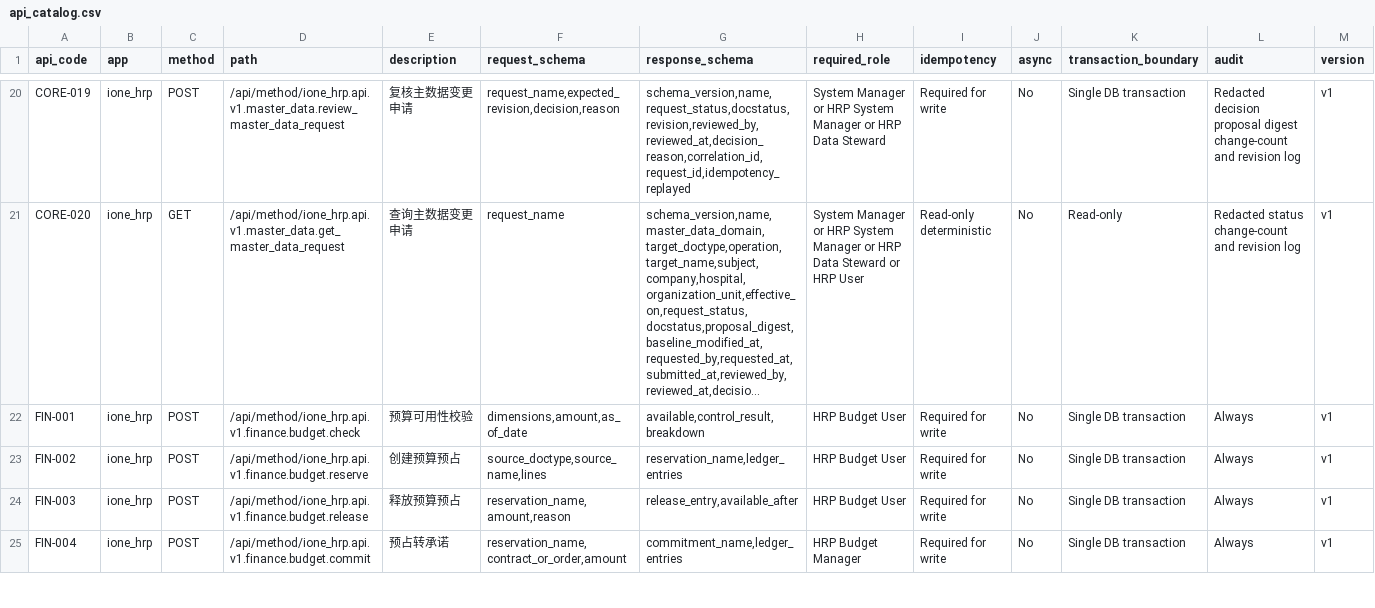
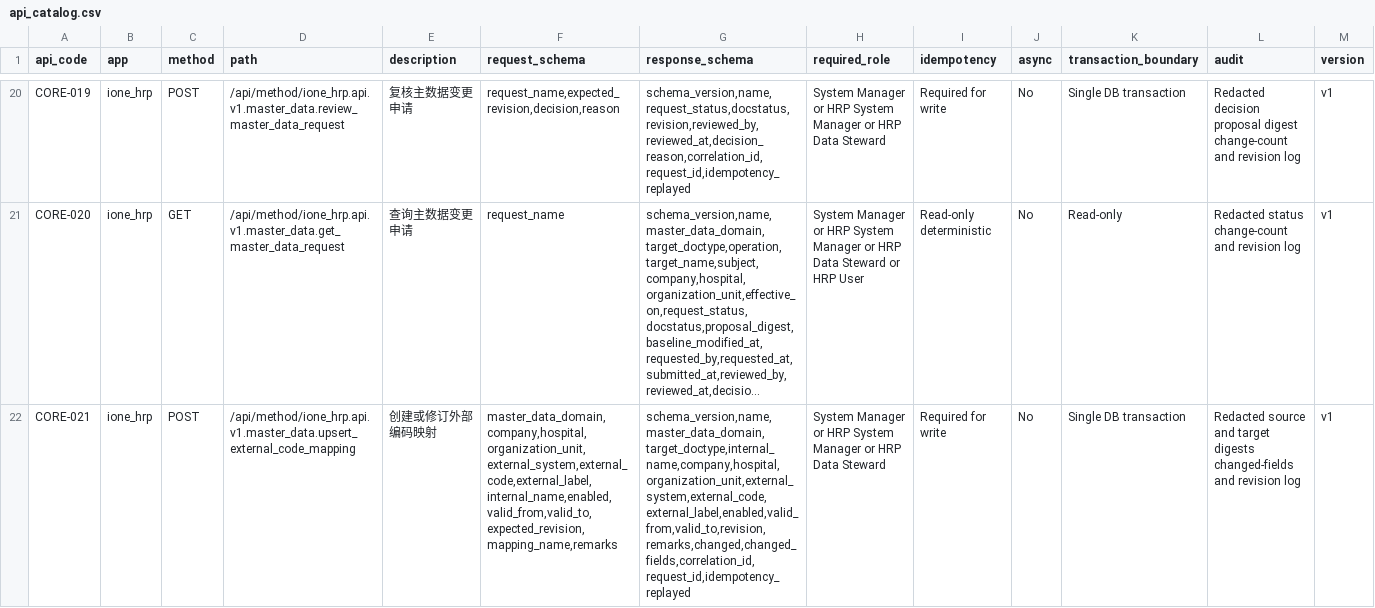
Before and after one commit to jerry317395616/ione_hrp, a CSV file: api/api_catalog.csv, drawn as a sheet; only a part is shown, gaps mark what is left out; the shorter side is filled out with more unchanged rows; long unchanged cells end in …; rows hold the shown columns only; the diff covers the shown part only; the diff names each change by its address in the sheet, - before the commit and + after, or states it on an @@ line.

Commit message:
COD-021: 实现外部编码映射 (#27)
* feat(master-data): implement external code mapping

* docs: record COD-021 validation evidence

```diff
--- a/api/api_catalog.csv
+++ b/api/api_catalog.csv
+row 22: CORE-021 | ione_hrp | POST | /api/method/ione_hrp.api.v1.master_data.upsert_external_code_mapping | 创建或修订外部编码映射 | master_data_domain,company,hospital,organization_unit,external_system,external_code,external_label,internal_name,enabled,valid_from,valid_to,expected_revision,mapping_name,remarks | schema_version,name,master_data_domain,target_doctype,internal_name,company,hospital,organization_unit,external_system,external_code,external_label,enabled,valid_from,valid_to,revision,remarks,changed,changed_fields,correlation_id,request_id,idempotency_replayed | System Manager or HRP System Manager or HRP Data Steward | Required for write | No | Single DB transaction | Redacted source and target digests changed-fields and revision log | v1
```
Also changed, not shown: 1 added row and 8 edited cells elsewhere in this file, backlog/backlog.csv, design/doctype_catalog.csv, 30 other files.
